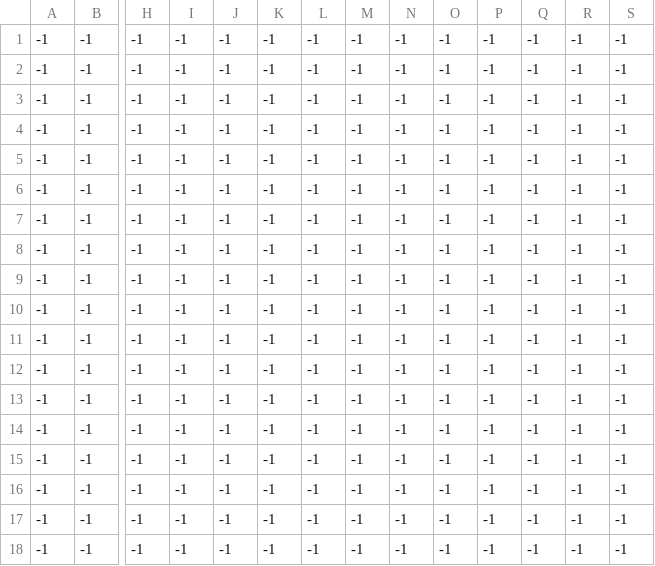
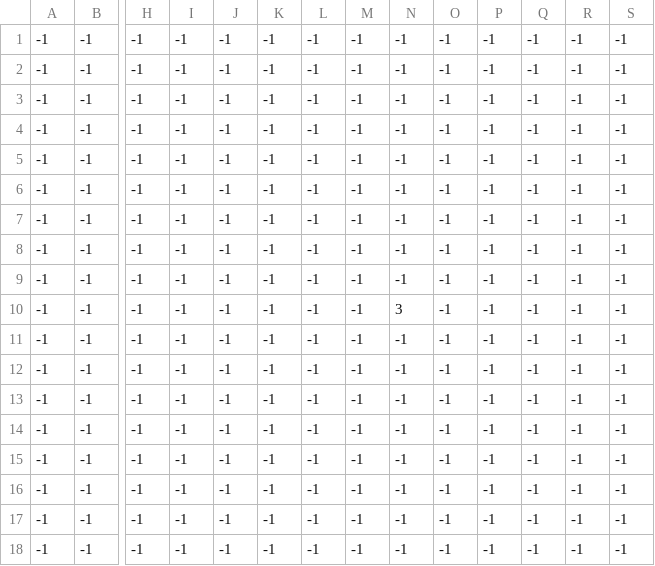
Before and after one commit to TAKAYA888/6han, a CSV file: ActionGame/Map/03_object.csv, drawn as a sheet; only a part is shown, gaps mark what is left out; removed rows and columns are numbered as before the commit, all else as after; rows hold the shown columns only; the diff names each change by its address in the sheet, - before the commit and + after, or states it on an @@ line.

```diff
--- a/ActionGame/Map/03_object.csv
+++ b/ActionGame/Map/03_object.csv
+row 7: -1 | -1 | -1 | -1 | -1 | -1 | -1 | -1 | -1 | -1 | -1 | -1 | -1 | -1
-N10: -1
+N10: 3
-row 10: -1 | -1 | -1 | -1 | -1 | -1 | -1 | -1 | -1 | -1 | -1 | -1 | -1 | -1
```
Also changed, not shown: ActionGame/Map/02_number.csv, ActionGame/Map/02_object.csv, 3 other files.
